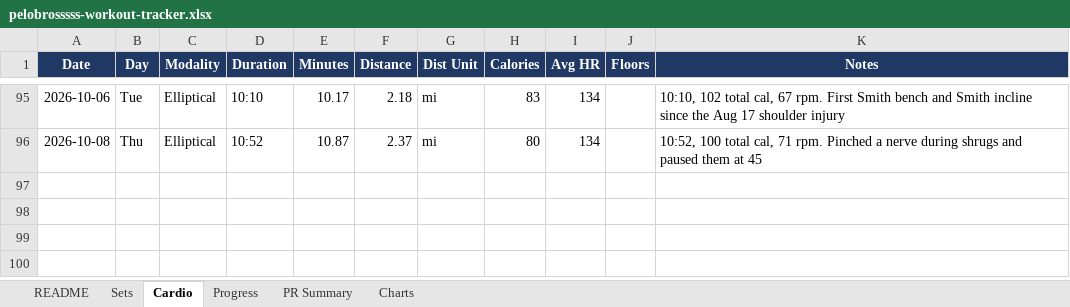
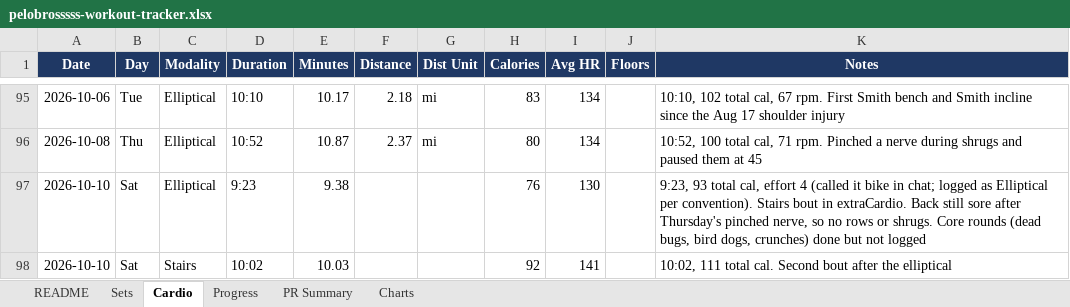
Before and after one commit to mike2002w/Pelobrossss, an Excel workbook: exports/pelobrosssss-workout-tracker.xlsx, sheet Cardio, drawn as a sheet; only a part is shown, gaps mark what is left out; values as stored, in another font and other column widths than the file's, no borders; the diff names each change by its address in the sheet, - before the commit and + after, or states it on an @@ line.

```diff
--- a/exports/pelobrosssss-workout-tracker.xlsx (sheet Cardio)
+++ b/exports/pelobrosssss-workout-tracker.xlsx (sheet Cardio)
+row 97: 2026-10-10 | Sat | Elliptical | 9:23 | 9.38 |  |  | 76 | 130 |  | 9:23, 93 total cal, effort 4 (called it bike in chat; logged as Elliptical per convention). Stairs bout in extraCardio. Back still sore after Thursday's pinched nerve, so no rows or shrugs. Core rounds (dead bugs, bird dogs, crunches) done but not logged
+row 98: 2026-10-10 | Sat | Stairs | 10:02 | 10.03 |  |  | 92 | 141 |  | 10:02, 111 total cal. Second bout after the elliptical
```
Also changed, not shown: sheet Sets, sheet Progress, 3 other files.
